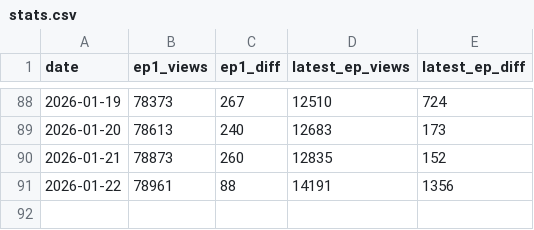
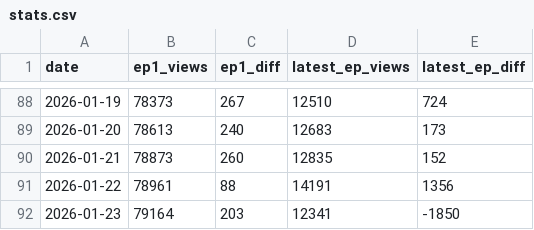
Before and after one commit to zephirumwest/novelpia-tracker, a CSV file: stats.csv, drawn as a sheet; only a part is shown, gaps mark what is left out; the diff names each change by its address in the sheet, - before the commit and + after, or states it on an @@ line.

```diff
--- a/stats.csv
+++ b/stats.csv
+row 92: 2026-01-23 | 79164 | 203 | 12341 | -1850
```
